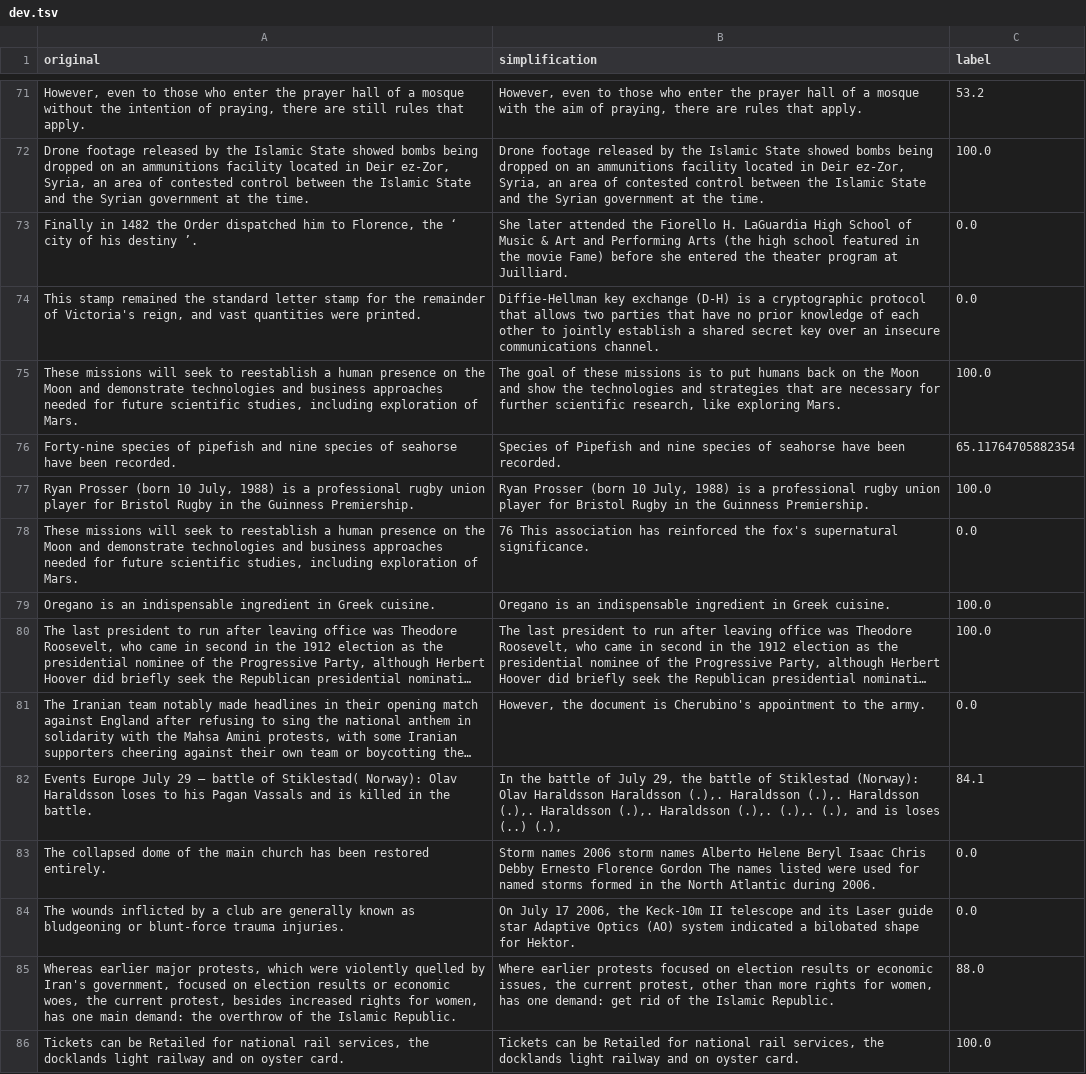
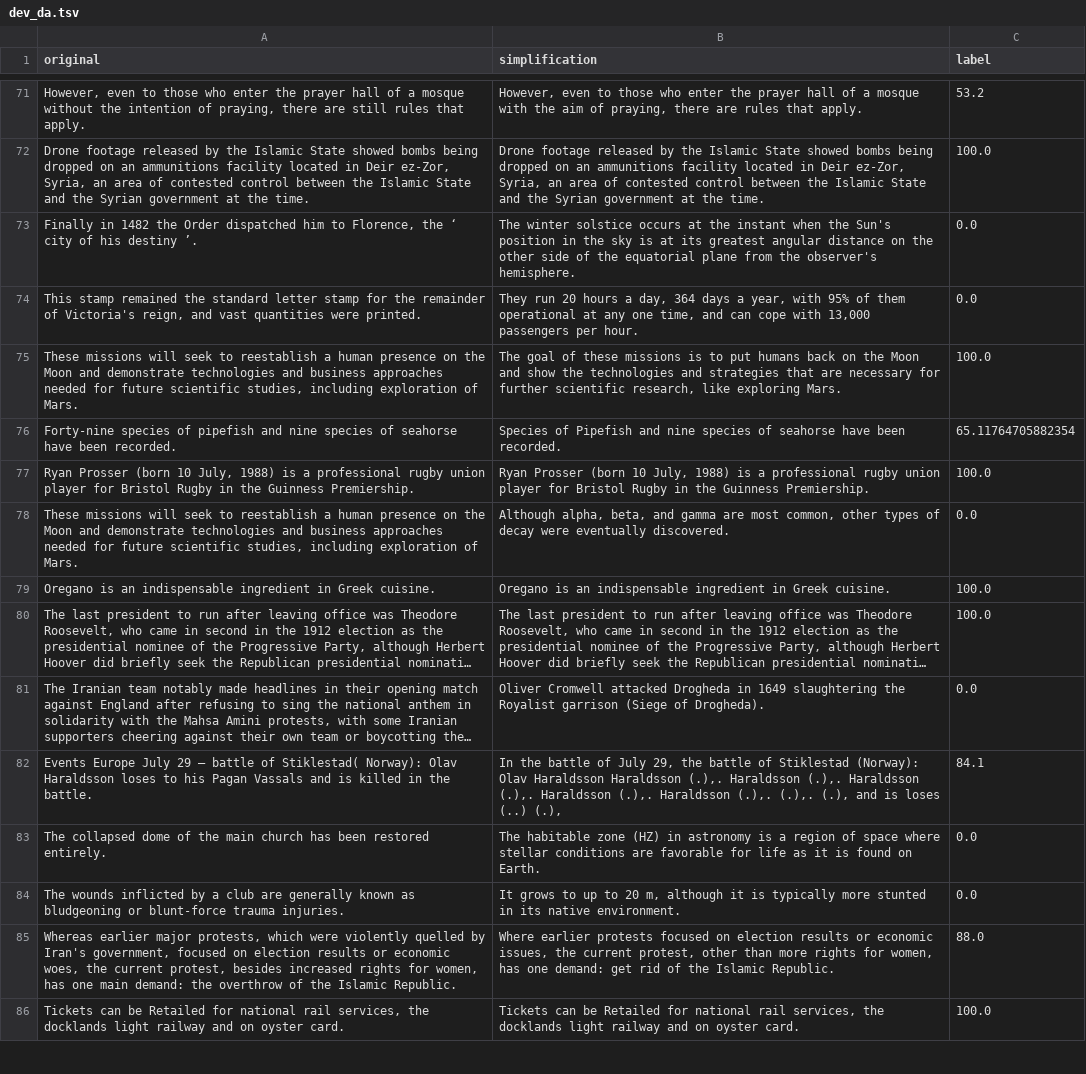
Before and after one commit to GRAAL-Research/csmd, a TSV file: dataset/meaning_with_data_augmentation/dev_da.tsv (was dataset/meaning_with_data_augmentation/dev.tsv), drawn as a sheet; only a part is shown, gaps mark what is left out; long unchanged cells end in …; the diff covers the shown part only; the diff names each change by its address in the sheet, - before the commit and + after, or states it on an @@ line.

Commit message:
use cleaner data augmentation approach and rouge and bleu eval of not too similar

```diff
--- a/dataset/meaning_with_data_augmentation/dev.tsv
+++ b/dataset/meaning_with_data_augmentation/dev_da.tsv
-B73 (simplification): She later attended the Fiorello H. LaGuardia High School of Music & Art and Performing Arts (the high school featured in the movie Fame) before she entered the theater program at Juilliard.
+B73 (simplification): The winter solstice occurs at the instant when the Sun's position in the sky is at its greatest angular distance on the other side of the equatorial plane from the observer's hemisphere.
-B74 (simplification): Diffie-Hellman key exchange (D-H) is a cryptographic protocol that allows two parties that have no prior knowledge of each other to jointly establish a shared secret key over an insecure communications channel.
+B74 (simplification): They run 20 hours a day, 364 days a year, with 95% of them operational at any one time, and can cope with 13,000 passengers per hour.
-B78 (simplification): 76 This association has reinforced the fox's supernatural significance.
+B78 (simplification): Although alpha, beta, and gamma are most common, other types of decay were eventually discovered.
-B81 (simplification): However, the document is Cherubino's appointment to the army.
+B81 (simplification): Oliver Cromwell attacked Drogheda in 1649 slaughtering the Royalist garrison (Siege of Drogheda).
-B83 (simplification): Storm names 2006 storm names Alberto Helene Beryl Isaac Chris Debby Ernesto Florence Gordon The names listed were used for named storms formed in the North Atlantic during 2006.
+B83 (simplification): The habitable zone (HZ) in astronomy is a region of space where stellar conditions are favorable for life as it is found on Earth.
-B84 (simplification): On July 17 2006, the Keck-10m II telescope and its Laser guide star Adaptive Optics (AO) system indicated a bilobated shape for Hektor.
+B84 (simplification): It grows to up to 20 m, although it is typically more stunted in its native environment.
```
Also changed, not shown: 71 edited cells elsewhere in this file, dataset/holdout/unrelated.tsv, dataset/meaning_with_data_augmentation/test_da.tsv, 3 other files.
